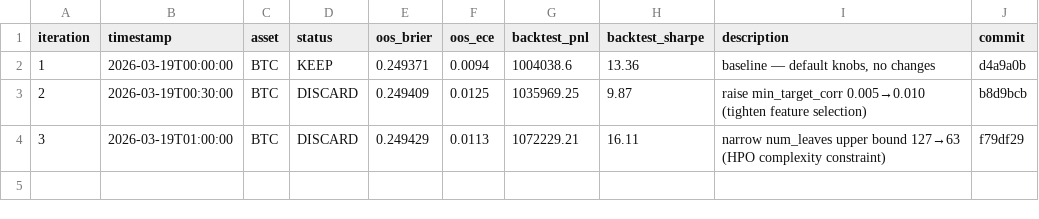
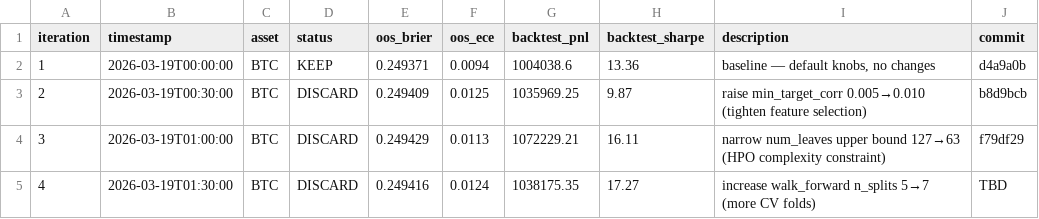
Before and after one commit to mantotan/quant-modelling, a TSV file: autoresearch/results.tsv, drawn as a sheet.

```diff
--- a/autoresearch/results.tsv
+++ b/autoresearch/results.tsv
@@ -4 +4,2 @@ iteration	timestamp	asset	status	oos_brier	oos_ece	backtest_pnl	backtest_sharpe
 3	2026-03-19T01:00:00	BTC	DISCARD	0.249429	0.0113	1072229.21	16.11	narrow num_leaves upper bound 127→63 (HPO complexity constraint)	f79df29
+4	2026-03-19T01:30:00	BTC	DISCARD	0.249416	0.0124	1038175.35	17.27	increase walk_forward n_splits 5→7 (more CV folds)	TBD
```
